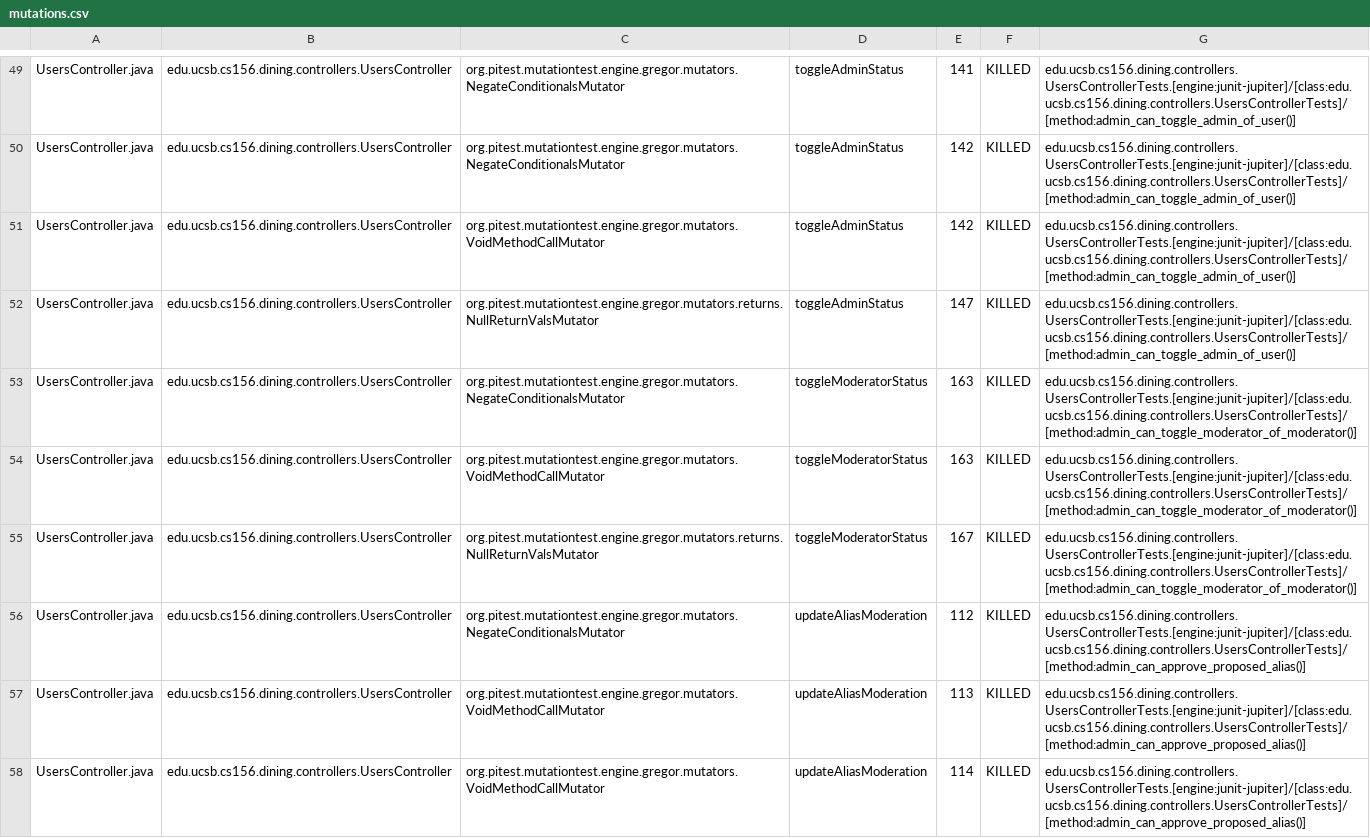
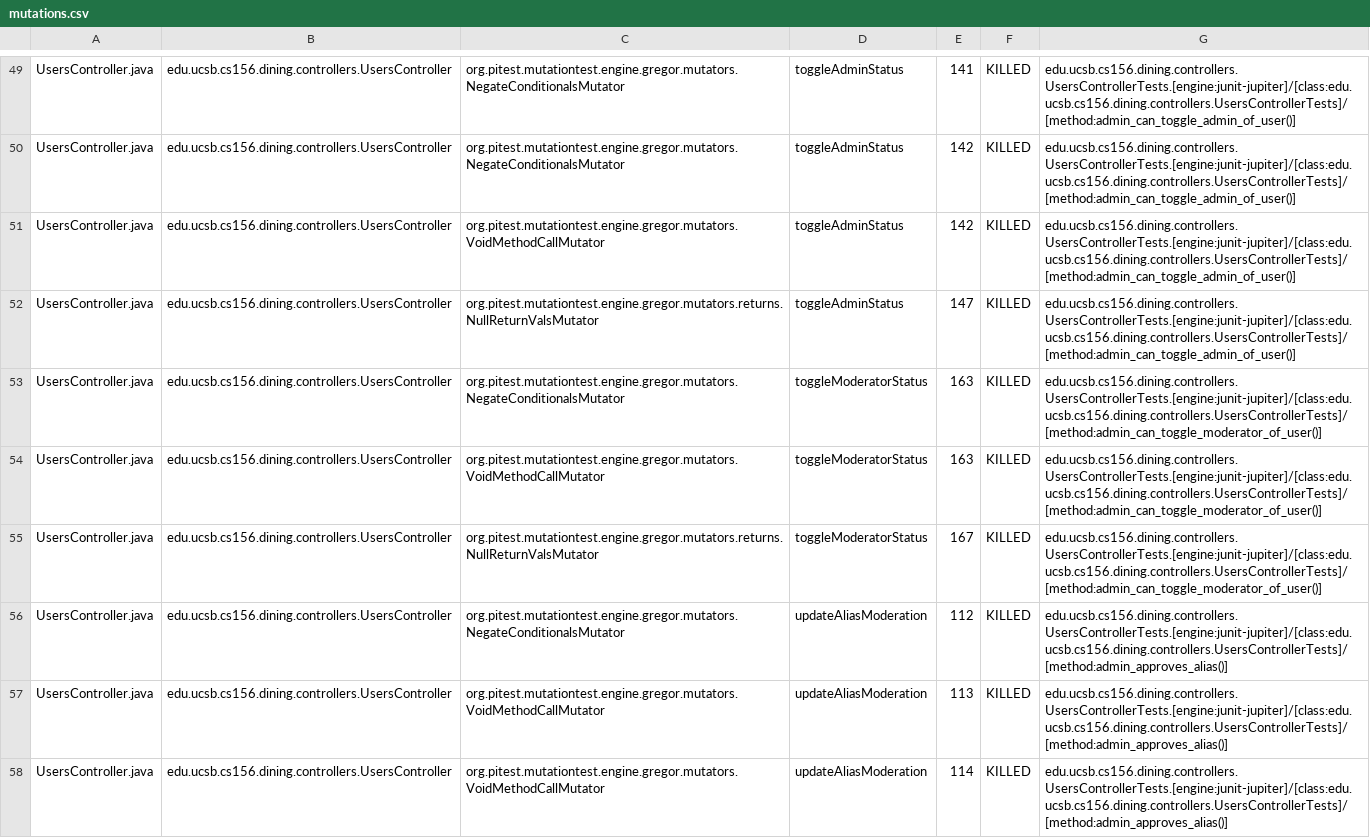
Before and after one commit to ucsb-cs156/proj-dining, a CSV file: prs/74/pitest/mutations.csv, drawn as a sheet; only a part is shown, gaps mark what is left out; the diff covers the shown part only.

Commit message:
Deploying to gh-pages from @ ucsb-cs156/proj-dining@aeffa77c375d14b23e5dc2dddfe8219f26b631e9 🚀

```diff
--- a/prs/74/pitest/mutations.csv
+++ b/prs/74/pitest/mutations.csv
@@ -52,7 +52,7 @@ UsersController.java,edu.ucsb.cs156.dining.controllers.UsersController,org.pites
 UsersController.java,edu.ucsb.cs156.dining.controllers.UsersController,org.pitest.mutationtest.engine.gregor.mutators.returns.NullReturnValsMutator,toggleAdminStatus,147,KILLED,edu.ucsb.cs156.dining.controllers.UsersControllerTests.[engine:junit-jupiter]/[class:edu.ucsb.cs156.dining.controllers.UsersControllerTests]/[method:admin_can_toggle_admin_of_user()]
-UsersController.java,edu.ucsb.cs156.dining.controllers.UsersController,org.pitest.mutationtest.engine.gregor.mutators.NegateConditionalsMutator,toggleModeratorStatus,163,KILLED,edu.ucsb.cs156.dining.controllers.UsersControllerTests.[engine:junit-jupiter]/[class:edu.ucsb.cs156.dining.controllers.UsersControllerTests]/[method:admin_can_toggle_moderator_of_moderator()]
-UsersController.java,edu.ucsb.cs156.dining.controllers.UsersController,org.pitest.mutationtest.engine.gregor.mutators.VoidMethodCallMutator,toggleModeratorStatus,163,KILLED,edu.ucsb.cs156.dining.controllers.UsersControllerTests.[engine:junit-jupiter]/[class:edu.ucsb.cs156.dining.controllers.UsersControllerTests]/[method:admin_can_toggle_moderator_of_moderator()]
-UsersController.java,edu.ucsb.cs156.dining.controllers.UsersController,org.pitest.mutationtest.engine.gregor.mutators.returns.NullReturnValsMutator,toggleModeratorStatus,167,KILLED,edu.ucsb.cs156.dining.controllers.UsersControllerTests.[engine:junit-jupiter]/[class:edu.ucsb.cs156.dining.controllers.UsersControllerTests]/[method:admin_can_toggle_moderator_of_moderator()]
-UsersController.java,edu.ucsb.cs156.dining.controllers.UsersController,org.pitest.mutationtest.engine.gregor.mutators.NegateConditionalsMutator,updateAliasModeration,112,KILLED,edu.ucsb.cs156.dining.controllers.UsersControllerTests.[engine:junit-jupiter]/[class:edu.ucsb.cs156.dining.controllers.UsersControllerTests]/[method:admin_can_approve_proposed_alias()]
-UsersController.java,edu.ucsb.cs156.dining.controllers.UsersController,org.pitest.mutationtest.engine.gregor.mutators.VoidMethodCallMutator,updateAliasModeration,113,KILLED,edu.ucsb.cs156.dining.controllers.UsersControllerTests.[engine:junit-jupiter]/[class:edu.ucsb.cs156.dining.controllers.UsersControllerTests]/[method:admin_can_approve_proposed_alias()]
-UsersController.java,edu.ucsb.cs156.dining.controllers.UsersController,org.pitest.mutationtest.engine.gregor.mutators.VoidMethodCallMutator,updateAliasModeration,114,KILLED,edu.ucsb.cs156.dining.controllers.UsersControllerTests.[engine:junit-jupiter]/[class:edu.ucsb.cs156.dining.controllers.UsersControllerTests]/[method:admin_can_approve_proposed_alias()]
+UsersController.java,edu.ucsb.cs156.dining.controllers.UsersController,org.pitest.mutationtest.engine.gregor.mutators.NegateConditionalsMutator,toggleModeratorStatus,163,KILLED,edu.ucsb.cs156.dining.controllers.UsersControllerTests.[engine:junit-jupiter]/[class:edu.ucsb.cs156.dining.controllers.UsersControllerTests]/[method:admin_can_toggle_moderator_of_user()]
+UsersController.java,edu.ucsb.cs156.dining.controllers.UsersController,org.pitest.mutationtest.engine.gregor.mutators.VoidMethodCallMutator,toggleModeratorStatus,163,KILLED,edu.ucsb.cs156.dining.controllers.UsersControllerTests.[engine:junit-jupiter]/[class:edu.ucsb.cs156.dining.controllers.UsersControllerTests]/[method:admin_can_toggle_moderator_of_user()]
+UsersController.java,edu.ucsb.cs156.dining.controllers.UsersController,org.pitest.mutationtest.engine.gregor.mutators.returns.NullReturnValsMutator,toggleModeratorStatus,167,KILLED,edu.ucsb.cs156.dining.controllers.UsersControllerTests.[engine:junit-jupiter]/[class:edu.ucsb.cs156.dining.controllers.UsersControllerTests]/[method:admin_can_toggle_moderator_of_user()]
+UsersController.java,edu.ucsb.cs156.dining.controllers.UsersController,org.pitest.mutationtest.engine.gregor.mutators.NegateConditionalsMutator,updateAliasModeration,112,KILLED,edu.ucsb.cs156.dining.controllers.UsersControllerTests.[engine:junit-jupiter]/[class:edu.ucsb.cs156.dining.controllers.UsersControllerTests]/[method:admin_approves_alias()]
+UsersController.java,edu.ucsb.cs156.dining.controllers.UsersController,org.pitest.mutationtest.engine.gregor.mutators.VoidMethodCallMutator,updateAliasModeration,113,KILLED,edu.ucsb.cs156.dining.controllers.UsersControllerTests.[engine:junit-jupiter]/[class:edu.ucsb.cs156.dining.controllers.UsersControllerTests]/[method:admin_approves_alias()]
+UsersController.java,edu.ucsb.cs156.dining.controllers.UsersController,org.pitest.mutationtest.engine.gregor.mutators.VoidMethodCallMutator,updateAliasModeration,114,KILLED,edu.ucsb.cs156.dining.controllers.UsersControllerTests.[engine:junit-jupiter]/[class:edu.ucsb.cs156.dining.controllers.UsersControllerTests]/[method:admin_approves_alias()]
```
Also changed, not shown: 27 edited cells elsewhere in this file, 17 other files.
